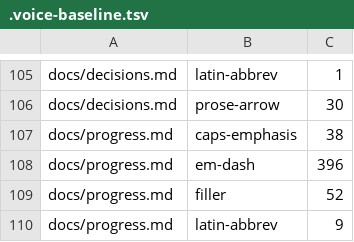
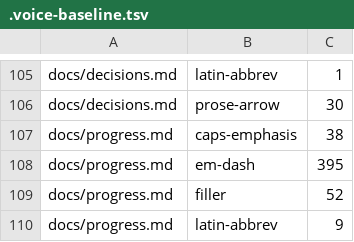
Before and after one commit to jellyrock/jellyrock, a TSV file: .voice-baseline.tsv, drawn as a sheet; only a part is shown, gaps mark what is left out.

Commit message:
fix(translations): Seed files follow the removed and reworded settings strings
The ratings commit (e3297b1c) deleted SettingDescMovies from en_US.json and
reworded three setting descriptions, but the seed files still named the old
key and the old English. test:scripts failed on it ("the committed ledger ...
names only real locale keys"), which stops the pre-push hook and CI, and the
seeder's dry run listed four entries under Needs re-review.

- seeded.json: the four SettingDescMovies cells (ar, ca, pl, zh_Hans) removed,
  written through the seeder's serializeLedger.
- keymap.yml: the SettingDescMovies entry removed. The jellyfin-roku mappings
  of SettingDescTvShowsHideCommunityRating and SettingDescUserInterfaceGeneral
  become rejects, since their English describes the old scope; en: follows
  the new text there and on SettingDescMoviesShowRatings.
- The locale files keep their translations of the two reworded keys for
  release prep and Weblate, as the fourth library-screens sync did.

Also from the branch review: the library's page menu parsed settings.json on
every open (titlesEntry); it now keeps the parsed tree for the screen's life,
as Home does. And docs/progress.md's em-dash baseline is lowered to lock in
a gain (voice-check.sh --lower).

Verified: translations-seed.test.js 50 of 50; translations:seed dry run with
nothing to re-review; update-translations changes nothing.

```diff
--- a/.voice-baseline.tsv
+++ b/.voice-baseline.tsv
@@ -107,3 +107,3 @@ docs/decisions.md	prose-arrow	30
 docs/progress.md	caps-emphasis	38
-docs/progress.md	em-dash	396
+docs/progress.md	em-dash	395
 docs/progress.md	filler	52
```
Also changed, not shown: 3 other files.
